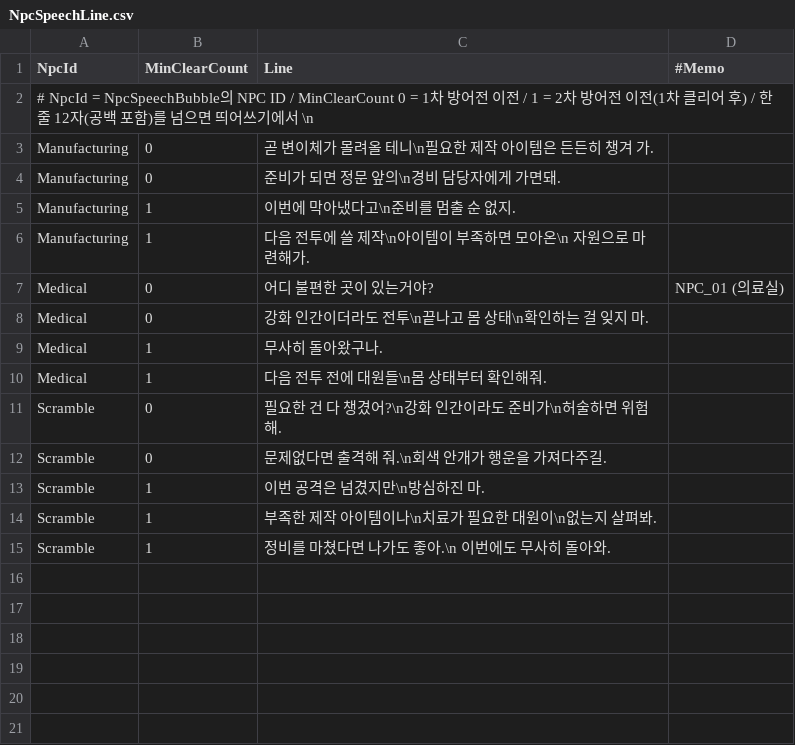
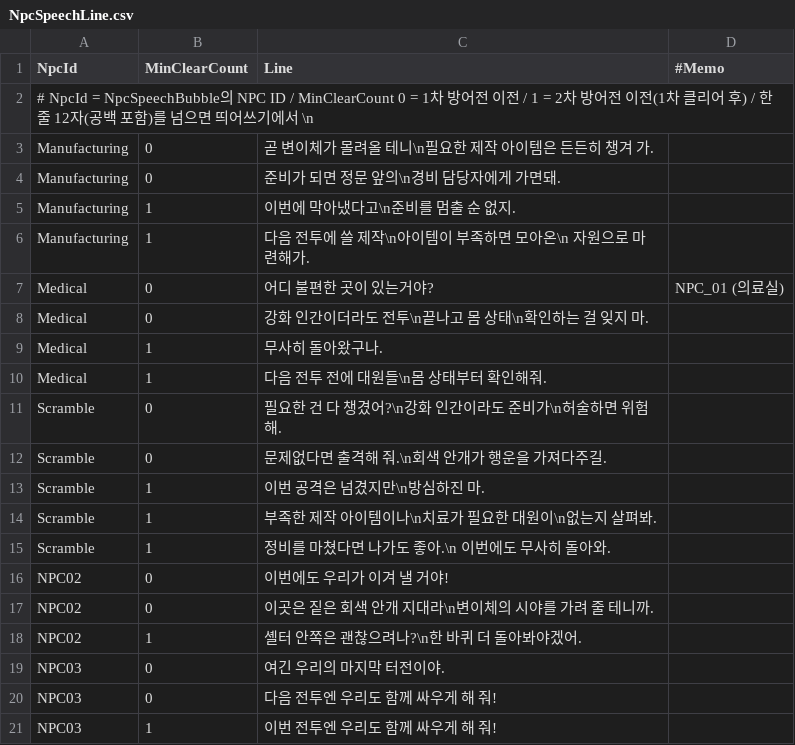
Before and after one commit to racoonisdog/GrayZone, a CSV file: Assets/5.Data/DataSheet/TableData/NpcSpeechLine.csv, drawn as a sheet.

```diff
--- a/Assets/5.Data/DataSheet/TableData/NpcSpeechLine.csv
+++ b/Assets/5.Data/DataSheet/TableData/NpcSpeechLine.csv
@@ -15 +15,7 @@ Scramble,1,부족한 제작 아이템이나\n치료가 필요한 대원이\n없
 Scramble,1,정비를 마쳤다면 나가도 좋아.\n 이번에도 무사히 돌아와.,
+NPC02,0,이번에도 우리가 이겨 낼 거야!,
+NPC02,0,이곳은 짙은 회색 안개 지대라\n변이체의 시야를 가려 줄 테니까.,
+NPC02,1,셸터 안쪽은 괜찮으려나?\n한 바퀴 더 돌아봐야겠어.,
+NPC03,0,여긴 우리의 마지막 터전이야.,
+NPC03,0,다음 전투엔 우리도 함께 싸우게 해 줘!,
+NPC03,1,이번 전투엔 우리도 함께 싸우게 해 줘!,
```
Also changed, not shown: 1 other file.
